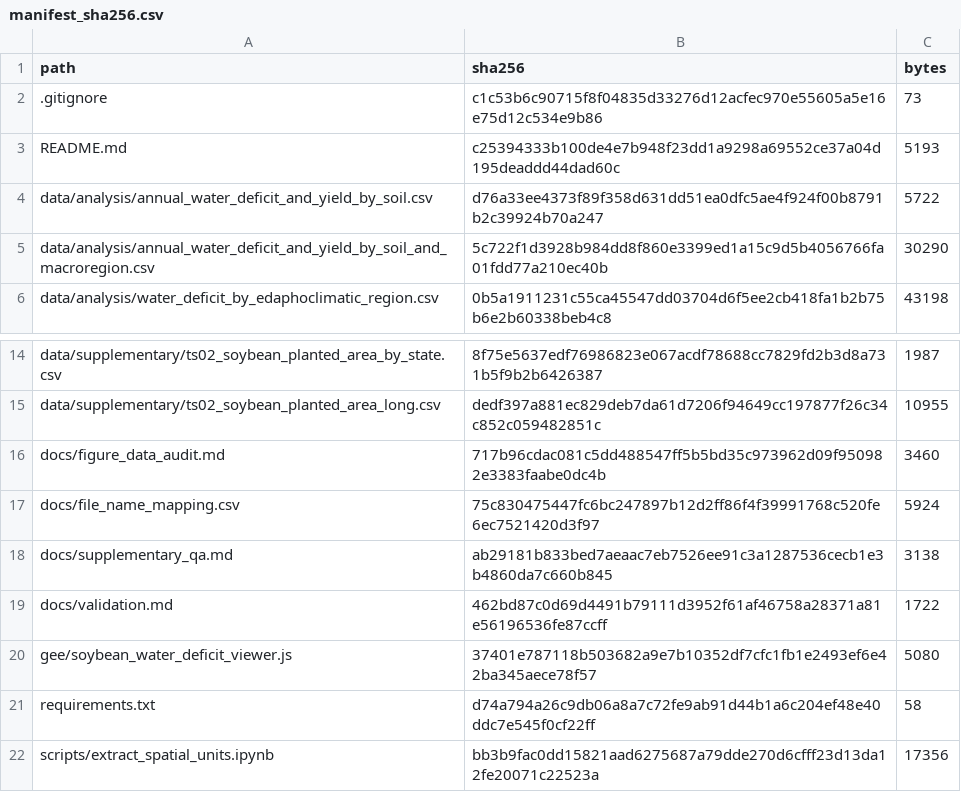
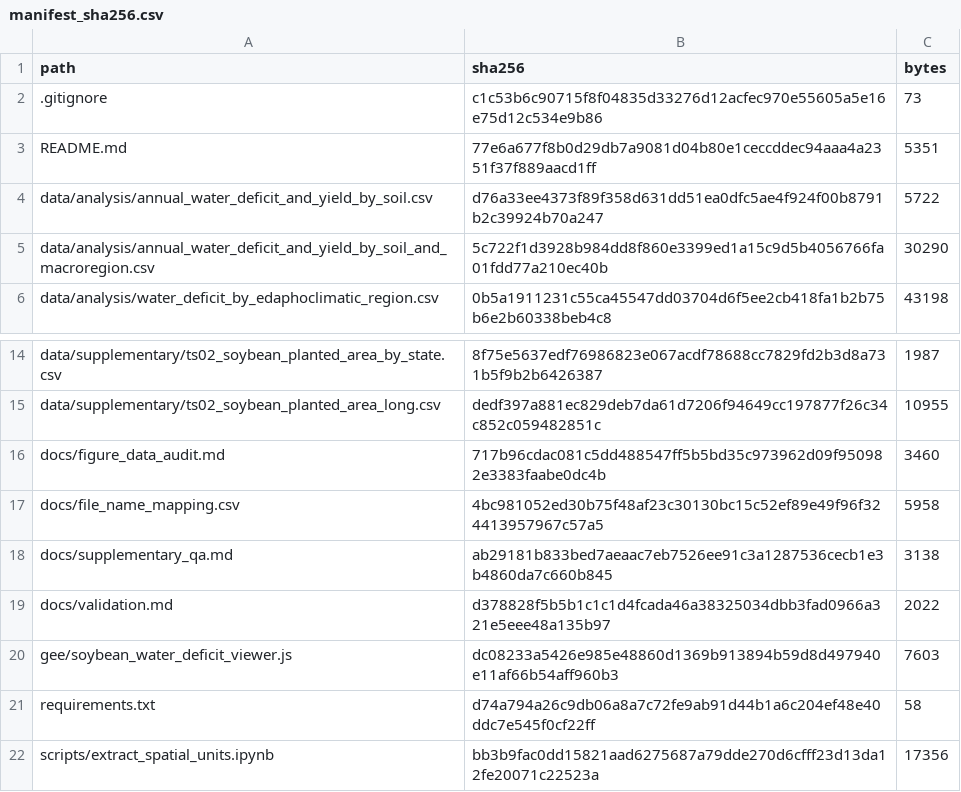
Before and after one commit to marcos-lana/soybean-water-deficit-brazil, a CSV file: manifest_sha256.csv, drawn as a sheet; only a part is shown, gaps mark what is left out.

```diff
--- a/manifest_sha256.csv
+++ b/manifest_sha256.csv
@@ -2,3 +2,3 @@ path,sha256,bytes
 .gitignore,c1c53b6c90715f8f04835d33276d12acfec970e55605a5e16e75d12c534e9b86,73
-README.md,c25394333b100de4e7b948f23dd1a9298a69552ce37a04d195deaddd44dad60c,5193
+README.md,77e6a677f8b0d29db7a9081d04b80e1ceccddec94aaa4a2351f37f889aacd1ff,5351
 data/analysis/annual_water_deficit_and_yield_by_soil.csv,d76a33ee4373f89f358d631dd51ea0dfc5ae4f924f00b8791b2c39924b70a247,5722
@@ -16,6 +16,6 @@ data/supplementary/ts02_soybean_planted_area_long.csv,dedf397a881ec829deb7da61d7
 docs/figure_data_audit.md,717b96cdac081c5dd488547ff5b5bd35c973962d09f950982e3383faabe0dc4b,3460
-docs/file_name_mapping.csv,75c830475447fc6bc247897b12d2ff86f4f39991768c520fe6ec7521420d3f97,5924
+docs/file_name_mapping.csv,4bc981052ed30b75f48af23c30130bc15c52ef89e49f96f324413957967c57a5,5958
 docs/supplementary_qa.md,ab29181b833bed7aeaac7eb7526ee91c3a1287536cecb1e3b4860da7c660b845,3138
-docs/validation.md,462bd87c0d69d4491b79111d3952f61af46758a28371a81e56196536fe87ccff,1722
-gee/soybean_water_deficit_viewer.js,37401e787118b503682a9e7b10352df7cfc1fb1e2493ef6e42ba345aece78f57,5080
+docs/validation.md,d378828f5b5b1c1c1d4fcada46a38325034dbb3fad0966a321e5eee48a135b97,2022
+gee/soybean_water_deficit_viewer.js,dc08233a5426e985e48860d1369b913894b59d8d497940e11af66b54aff960b3,7603
 requirements.txt,d74a794a26c9db06a8a7c72fe9ab91d44b1a6c204ef48e40ddc7e545f0cf22ff,58
```
Also changed, not shown: docs/file_name_mapping.csv, 3 other files.
